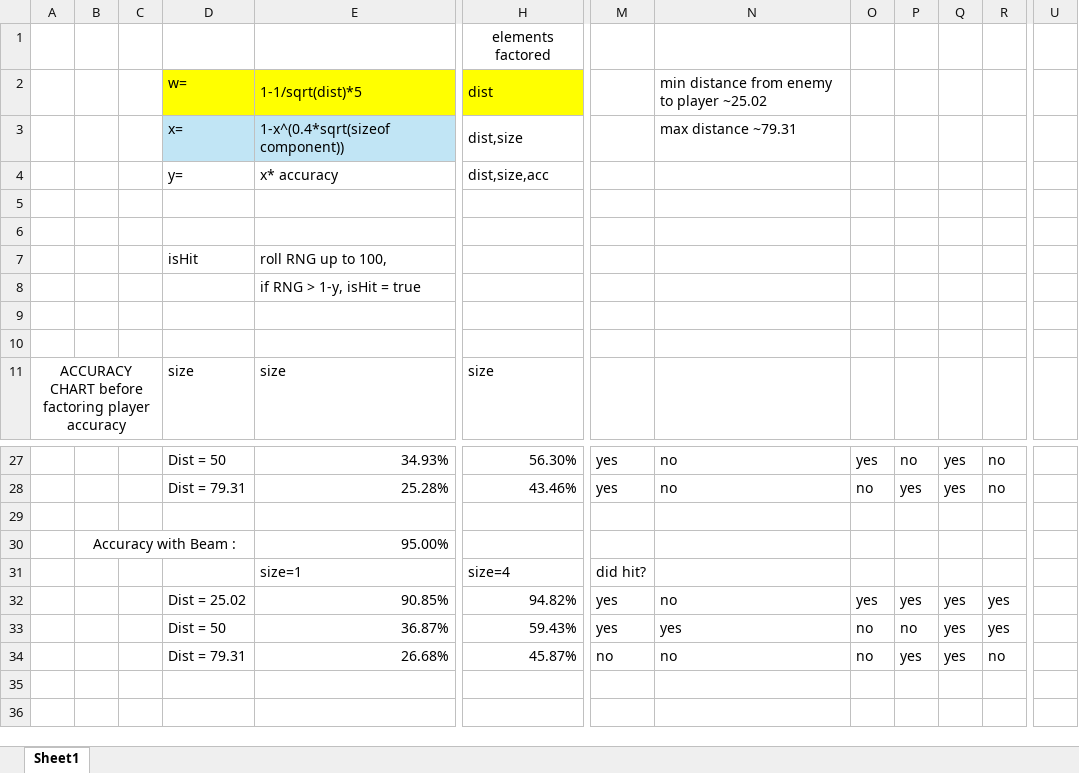
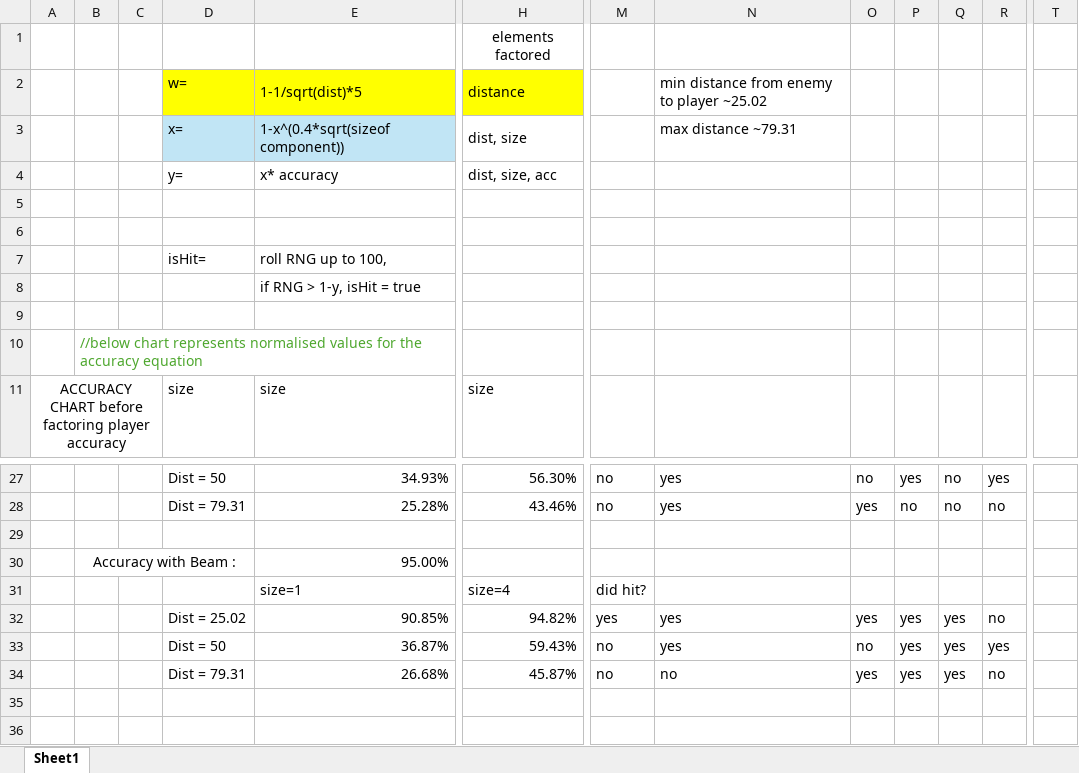
Before and after one commit to TheWebb94/STL, an Excel workbook: Attack Balancing Sheet.xlsx, sheet Sheet1, drawn as a sheet; only a part is shown, gaps mark what is left out; values as stored, in another font and other column widths than the file's, no borders; removed rows and columns are numbered as before the commit, all else as after; the diff covers the shown part only; the diff names each change by its address in the sheet, - before the commit and + after, or states it on an @@ line.

```diff
--- a/Attack Balancing Sheet.xlsx (sheet Sheet1)
+++ b/Attack Balancing Sheet.xlsx (sheet Sheet1)
+column T, empty
-column U, empty
-H2: dist
+H2: distance
-H3: dist,size
+H3: dist, size
-H4: dist,size,acc
+H4: dist, size, acc
-D7: isHit
+D7: isHit=
-B10: (empty)
+B10: //below chart represents normalised values for the accuracy equation
-M27:M28: yes
+M27:M28: no
-N27:N28: no
+N27:N28: yes
-O27: yes
+O27: no
-P27: no
+P27: yes
-Q27:Q28: yes
+Q27:Q28: no
-R27: no
+R27: yes
-O28: no
+O28: yes
-P28: yes
+P28: no
-N32: no
+N32: yes
-R32: yes
+R32: no
-M33: yes
+M33: no
-P33: no
+P33: yes
-O34: no
+O34: yes
```
Also changed, not shown: 2 added rows, 2 removed rows and 24 edited cells elsewhere in this sheet, formulas that keep their value, 9 other files.
